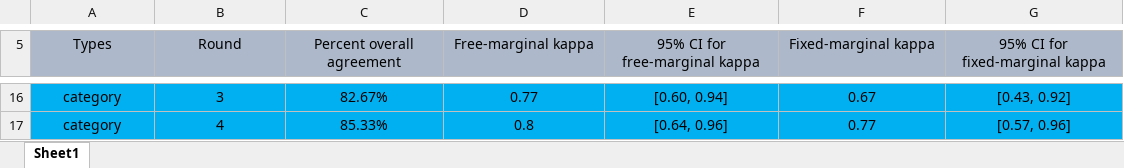
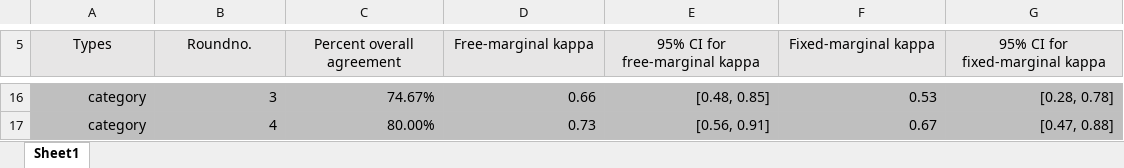
Before and after one commit to IsratJahanR/LinkInTweetMessage, an Excel workbook: RQ2+3+4/kappa_result.xlsx, sheet Sheet1, drawn as a sheet; only a part is shown, gaps mark what is left out; values as stored, in another font and other column widths than the file's, no borders; table styles not drawn; the diff covers the shown part only; the diff names each change by its address in the sheet, - before the commit and + after, or states it on an @@ line.

```diff
--- a/RQ2+3+4/kappa_result.xlsx (sheet Sheet1)
+++ b/RQ2+3+4/kappa_result.xlsx (sheet Sheet1)
-A5:G5 fill: #ADB9CA
+A5:G5 fill: #E7E6E6
-B5: Round
+B5: Roundno.
@@ A16:G17 alignment: center → right, fill: #00B0F0 → #BFBFBF @@
-C16 (Percent overall agreement): 82.67%
+C16 (Percent overall agreement): 74.67%
-D16 (Free-marginal kappa): 0.77
+D16 (Free-marginal kappa): 0.66
-E16 (95% CI for free-marginal kappa): [0.60, 0.94]
+E16 (95% CI for free-marginal kappa): [0.48, 0.85]
-F16 (Fixed-marginal kappa): 0.67
+F16 (Fixed-marginal kappa): 0.53
-G16 (95% CI for fixed-marginal kappa): [0.43, 0.92]
+G16 (95% CI for fixed-marginal kappa): [0.28, 0.78]
-C17 (Percent overall agreement): 85.33%
+C17 (Percent overall agreement): 80.00%
-D17 (Free-marginal kappa): 0.8
+D17 (Free-marginal kappa): 0.73
-E17 (95% CI for free-marginal kappa): [0.64, 0.96]
+E17 (95% CI for free-marginal kappa): [0.56, 0.91]
-F17 (Fixed-marginal kappa): 0.77
+F17 (Fixed-marginal kappa): 0.67
-G17 (95% CI for fixed-marginal kappa): [0.57, 0.96]
+G17 (95% CI for fixed-marginal kappa): [0.47, 0.88]
```
Also changed, not shown: 1 added row, 1 removed row, 25 edited cells and cell formats elsewhere in this sheet, 11 other files.
